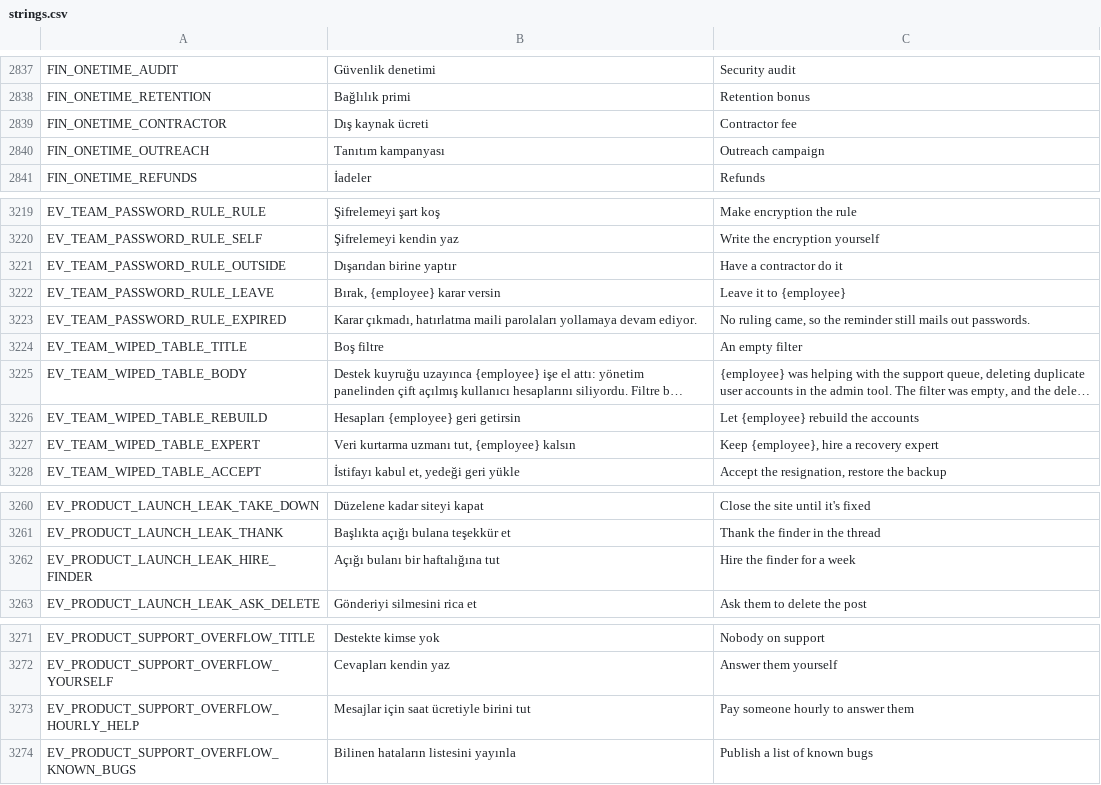
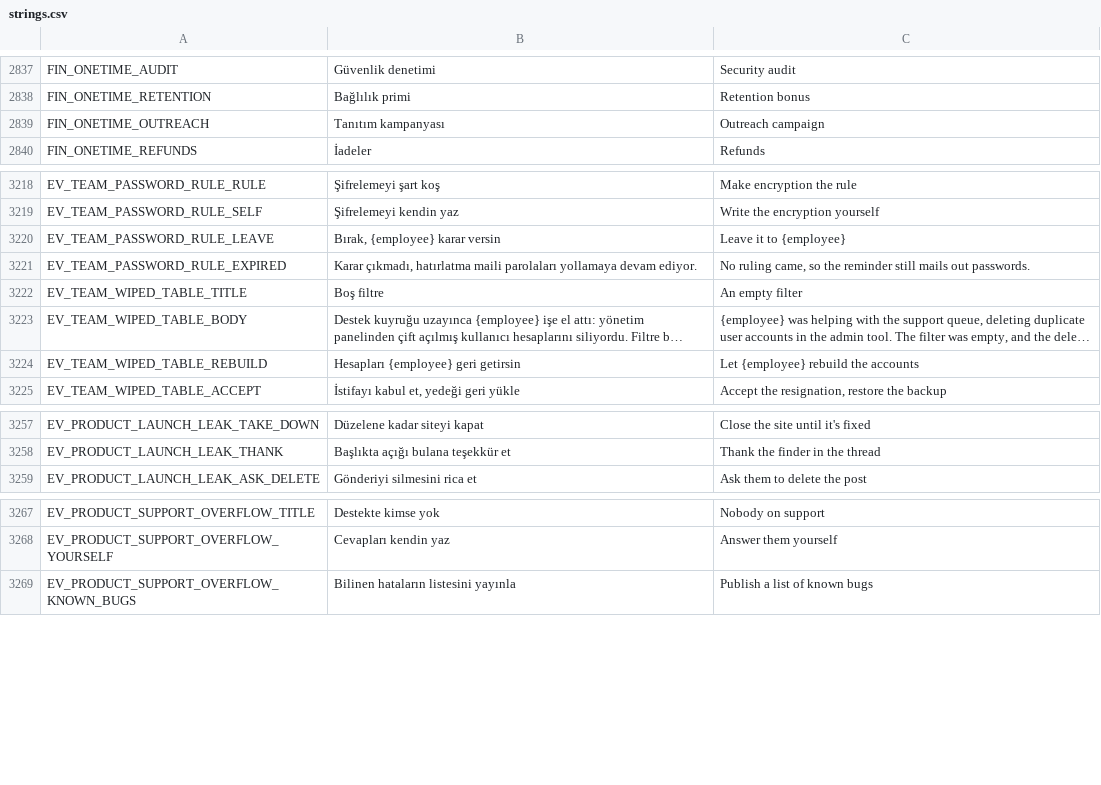
Before and after one commit to erdem1v/projectunicorn, a CSV file: project-unicorn/localization/strings.csv, drawn as a sheet; only a part is shown, gaps mark what is left out; long unchanged cells end in …; the diff names each change by its address in the sheet, - before the commit and + after, or states it on an @@ line.

```diff
--- a/project-unicorn/localization/strings.csv
+++ b/project-unicorn/localization/strings.csv
-row 2839: FIN_ONETIME_CONTRACTOR | Dış kaynak ücreti | Contractor fee
-row 3221: EV_TEAM_PASSWORD_RULE_OUTSIDE | Dışarıdan birine yaptır | Have a contractor do it
-row 3227: EV_TEAM_WIPED_TABLE_EXPERT | Veri kurtarma uzmanı tut, {employee} kalsın | Keep {employee}, hire a recovery expert
-row 3262: EV_PRODUCT_LAUNCH_LEAK_HIRE_FINDER | Açığı bulanı bir haftalığına tut | Hire the finder for a week
-row 3273: EV_PRODUCT_SUPPORT_OVERFLOW_HOURLY_HELP | Mesajlar için saat ücretiyle birini tut | Pay someone hourly to answer them
```
Also changed, not shown: 17 other files.
